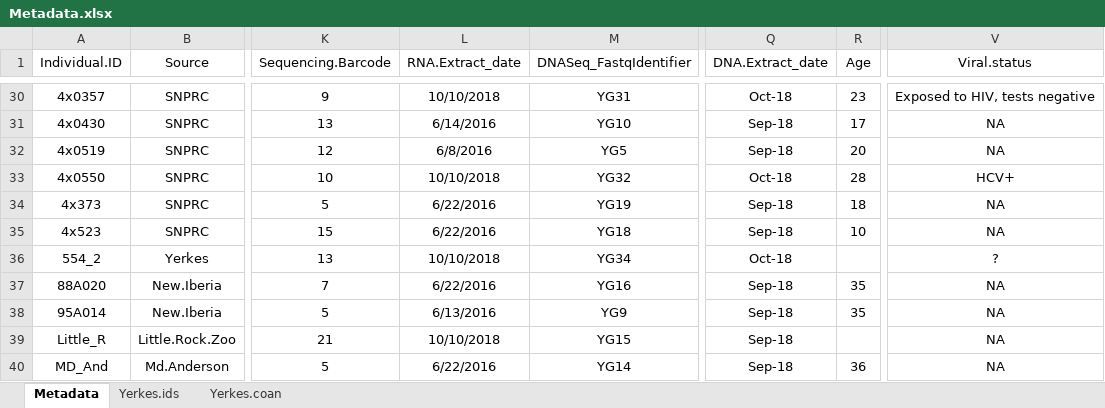
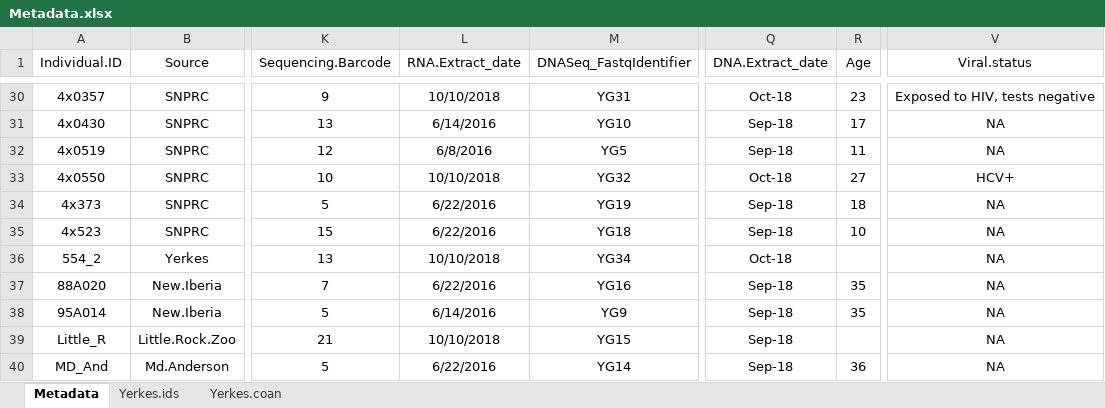
Before and after one commit to bfairkun/Comparative_eQTL, an Excel workbook: data/Metadata.xlsx, sheet Metadata, drawn as a sheet; only a part is shown, gaps mark what is left out; values as stored, in another font and other column widths than the file's, no borders; the diff covers the shown part only; the diff names each change by its address in the sheet, - before the commit and + after, or states it on an @@ line.

```diff
--- a/data/Metadata.xlsx (sheet Metadata)
+++ b/data/Metadata.xlsx (sheet Metadata)
-R32 (Age): 20
+R32 (Age): 11
-R33 (Age): 28
+R33 (Age): 27
-V36 (Viral.status): ?
+V36 (Viral.status): NA
-L38 (RNA.Extract_date): 6/13/2016
+L38 (RNA.Extract_date): 6/14/2016
```
Also changed, not shown: 11 edited cells elsewhere in this sheet.
